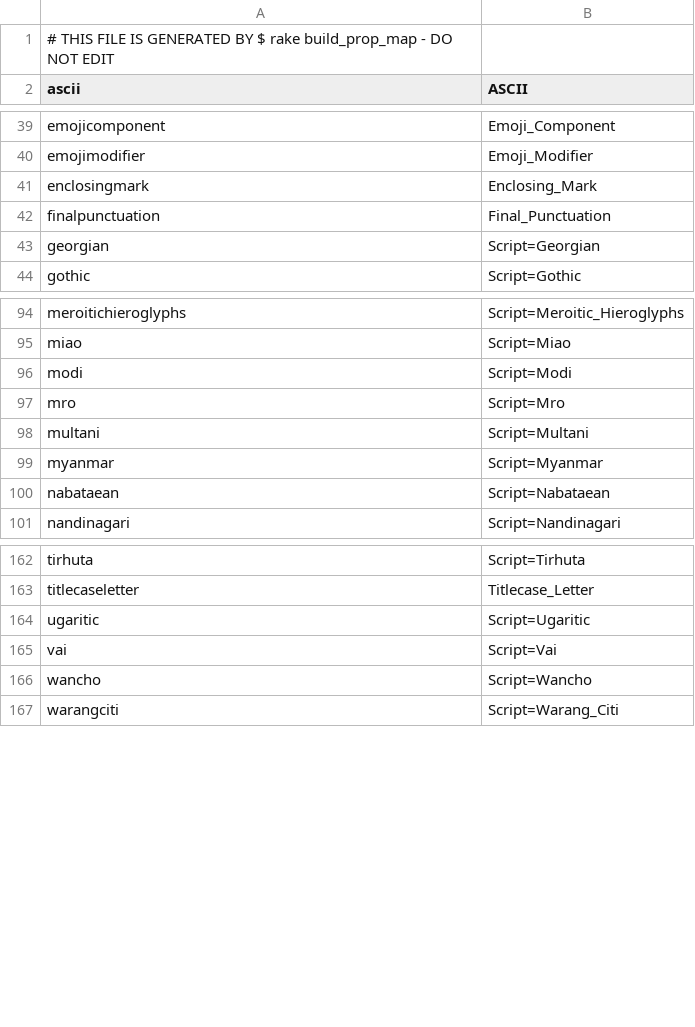
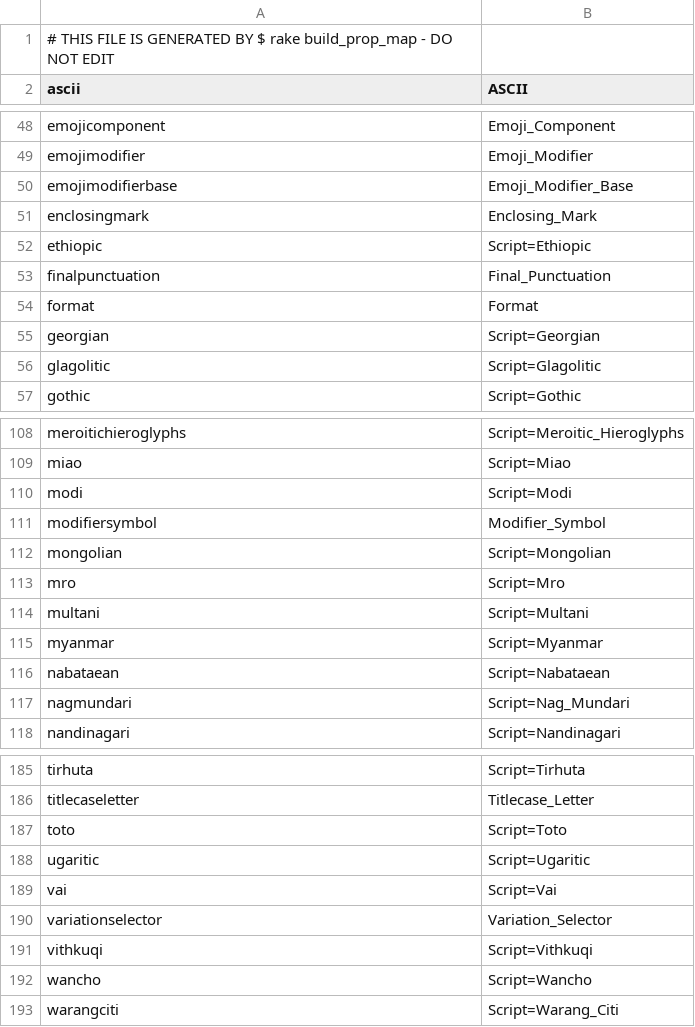
Before and after one commit to jaynetics/js_regex, a CSV file: lib/js_regex/utils/property_map.csv, drawn as a sheet; only a part is shown, gaps mark what is left out; the diff covers the shown part only; the diff names each change by its address in the sheet, - before the commit and + after, or states it on an @@ line.

```diff
--- a/lib/js_regex/utils/property_map.csv
+++ b/lib/js_regex/utils/property_map.csv
+row 50: emojimodifierbase | Emoji_Modifier_Base
+row 52: ethiopic | Script=Ethiopic
+row 54: format | Format
+row 56: glagolitic | Script=Glagolitic
+row 111: modifiersymbol | Modifier_Symbol
+row 112: mongolian | Script=Mongolian
+row 117: nagmundari | Script=Nag_Mundari
+row 187: toto | Script=Toto
+row 190: variationselector | Variation_Selector
+row 191: vithkuqi | Script=Vithkuqi
```
Also changed, not shown: 21 added rows and 5 removed rows elsewhere in this file, 2 other files.
